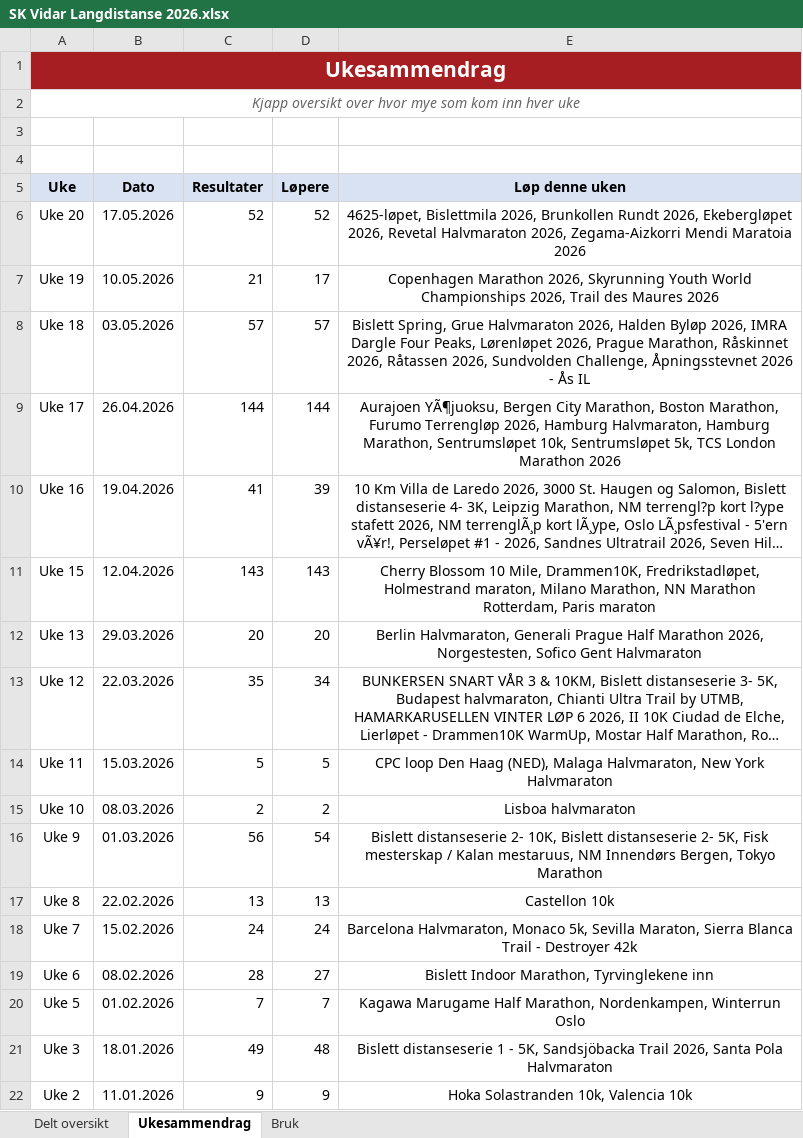
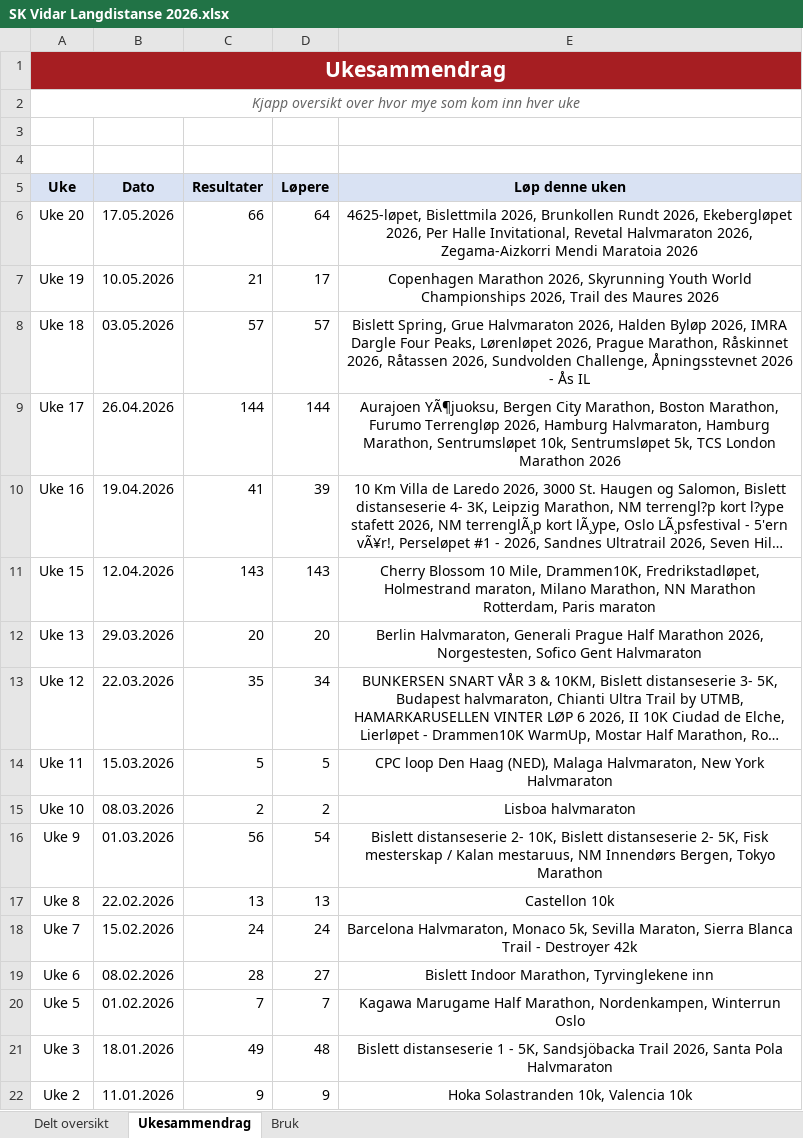
Before and after one commit to gustavByte/sk-vidar-2026-resultater, an Excel workbook: data/delt_oversikt/SK Vidar Langdistanse 2026.xlsx, sheet Ukesammendrag, drawn as a sheet; long unchanged cells end in …; values as stored, in another font and other column widths than the file's, no borders; table styles not drawn; the diff names each change by its address in the sheet, - before the commit and + after, or states it on an @@ line.

Commit message:
Add Per Halle Invitational results

```diff
--- a/data/delt_oversikt/SK Vidar Langdistanse 2026.xlsx (sheet Ukesammendrag)
+++ b/data/delt_oversikt/SK Vidar Langdistanse 2026.xlsx (sheet Ukesammendrag)
-C6 (Resultater): 52
+C6 (Resultater): 66
-D6 (Løpere): 52
+D6 (Løpere): 64
-E6 (Løp denne uken): …Ekebergløpet 2026, Revetal Halvmaraton…
+E6 (Løp denne uken): …Ekebergløpet 2026, Per Halle Invitational, Revetal Halvmaraton…
```
Also changed, not shown: sheet Delt oversikt, 1 other file.
